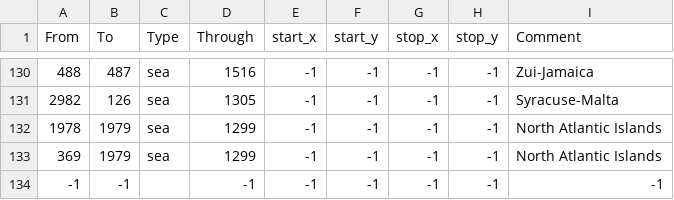
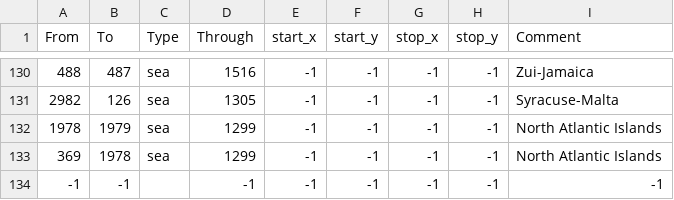
Before and after one commit to Sel-7/Selout, a CSV file: map/adjacencies.csv, drawn as a sheet; only a part is shown, gaps mark what is left out.

Commit message:
Fixed Norwegian Island Straits

```diff
--- a/map/adjacencies.csv
+++ b/map/adjacencies.csv
@@ -132,3 +132,3 @@ From;To;Type;Through;start_x;start_y;stop_x;stop_y;Comment
 1978;1979;sea;1299;-1;-1;-1;-1;North Atlantic Islands
-369;1979;sea;1299;-1;-1;-1;-1;North Atlantic Islands
+369;1978;sea;1299;-1;-1;-1;-1;North Atlantic Islands
 -1;-1;;-1;-1;-1;-1;-1;-1;
```
